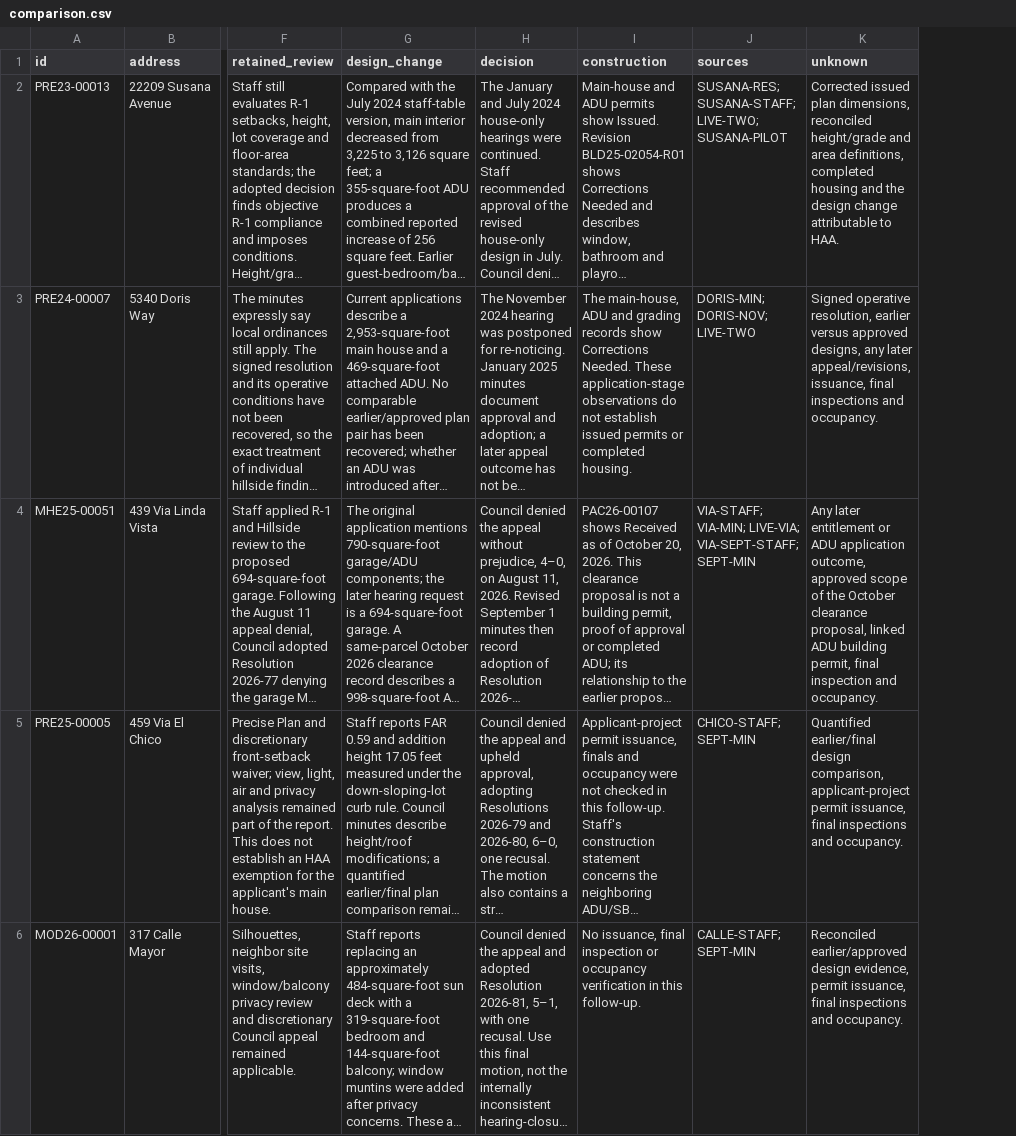
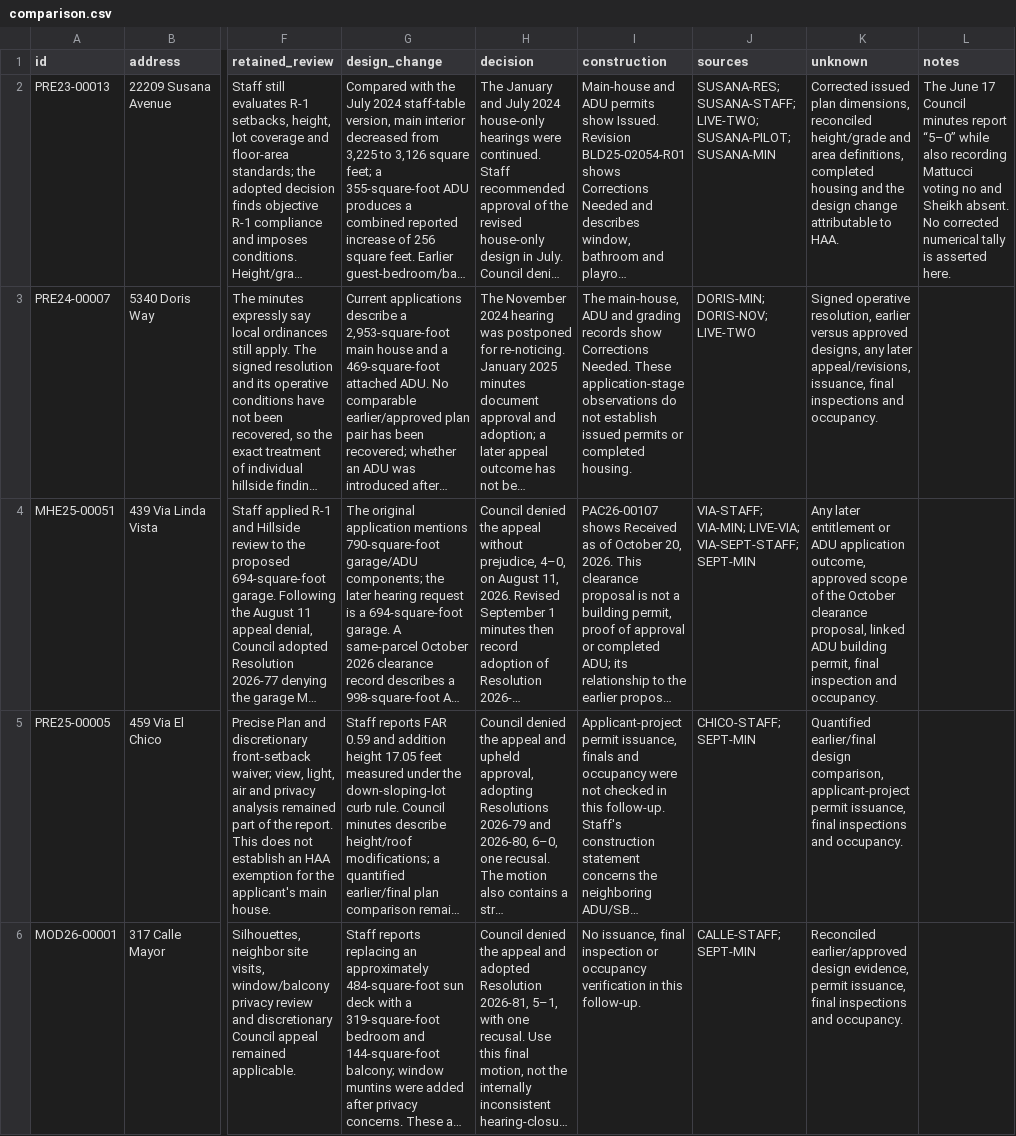
Before and after one commit to jstart/trumanfortorrance, a CSV file: hillside-overlay/comparison.csv, drawn as a sheet; only a part is shown, gaps mark what is left out; long unchanged cells end in …; the diff names each change by its address in the sheet, - before the commit and + after, or states it on an @@ line.

```diff
--- a/hillside-overlay/comparison.csv
+++ b/hillside-overlay/comparison.csv
+column L (notes), row 2: The June 17 Council minutes report “5–0” while also recording Mattucci voting no and Sheikh absent. No corrected numerical tally is asserted here.
-J2 (sources): …SUSANA-STAFF; LIVE-TWO; SUSANA-PILOT
+J2 (sources): …SUSANA-STAFF; LIVE-TWO; SUSANA-PILOT; SUSANA-MIN
```
Also changed, not shown: 14 other files.
